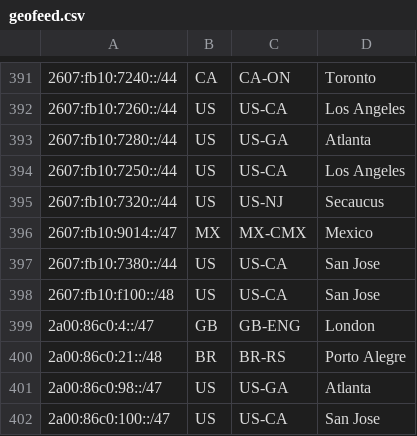
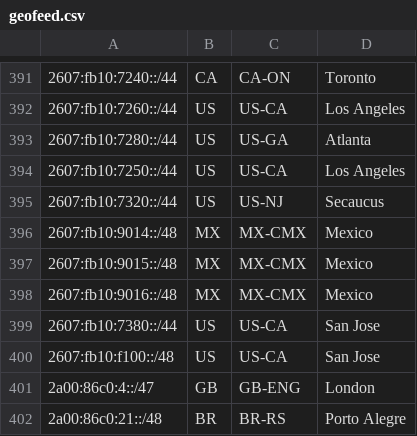
Before and after one commit to Netflix/nflx-geofeed, a CSV file: geofeed.csv, drawn as a sheet; only a part is shown, gaps mark what is left out; the shorter side is filled out with more unchanged rows.

Commit message:
Update Mexico ipv6

```diff
--- a/geofeed.csv
+++ b/geofeed.csv
@@ -395,3 +395,5 @@
 2607:fb10:7320::/44,US,US-NJ,Secaucus,
-2607:fb10:9014::/47,MX,MX-CMX,Mexico,
+2607:fb10:9014::/48,MX,MX-CMX,Mexico,
+2607:fb10:9015::/48,MX,MX-CMX,Mexico,
+2607:fb10:9016::/48,MX,MX-CMX,Mexico,
 2607:fb10:7380::/44,US,US-CA,San Jose,
```
